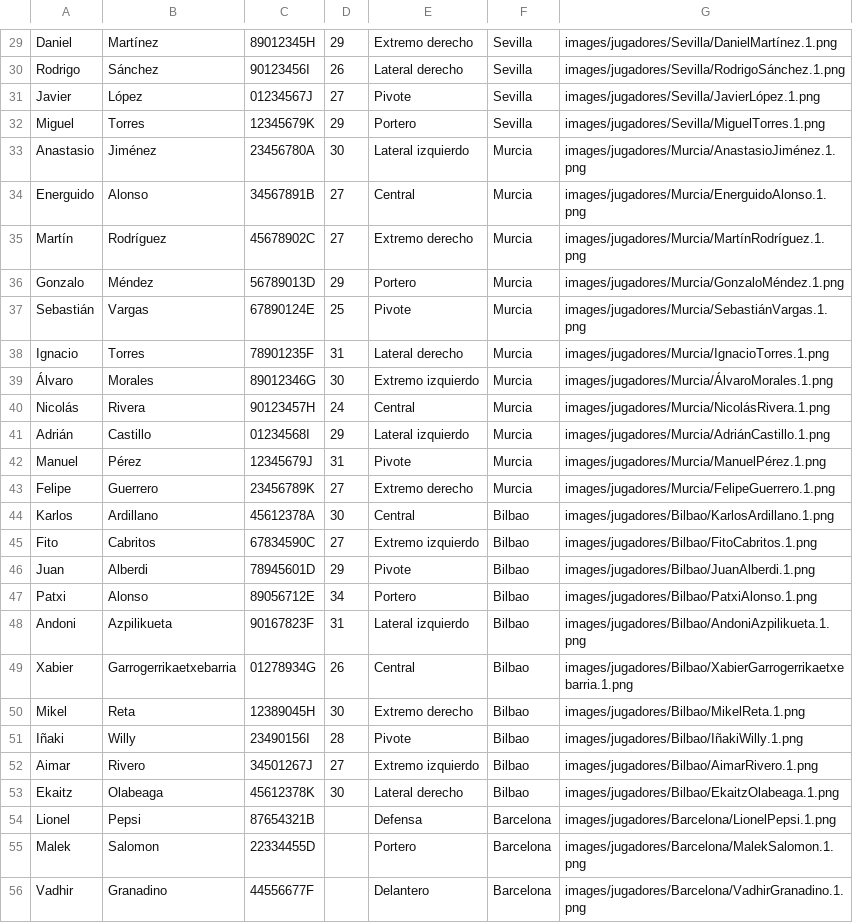
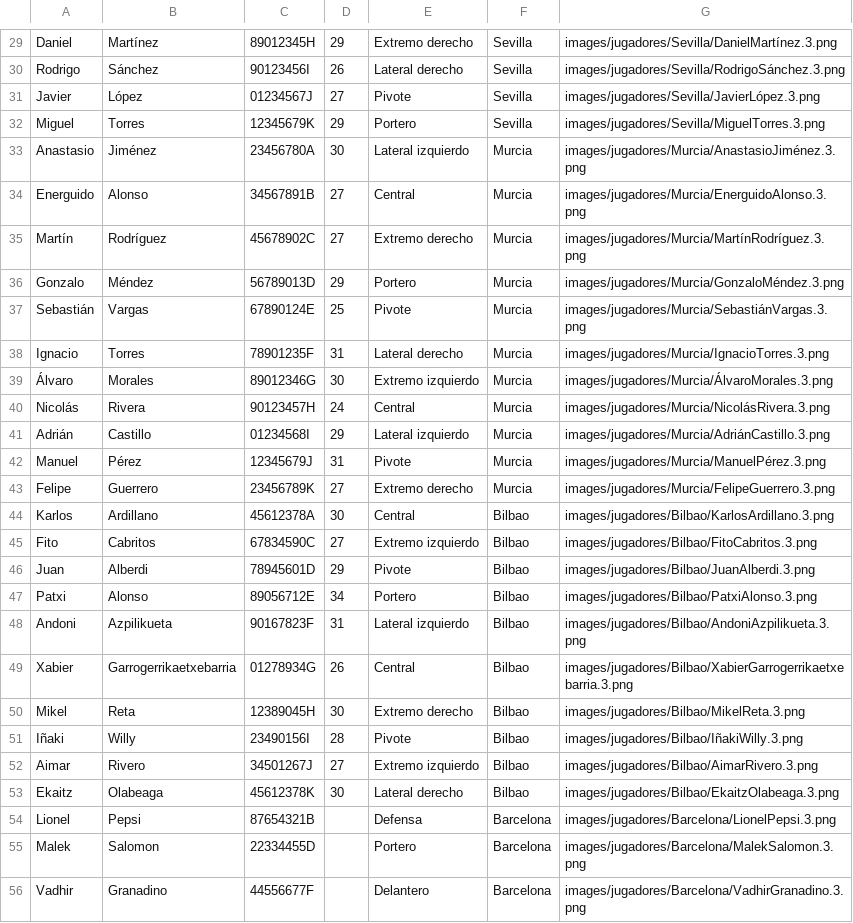
Before and after one commit to 2425-Temporada2-1DW3/Temporada2_Grupo6_PROG, a CSV file: RFEBM-Reto2/resources/datos/PlantillaTemporada 2025-2026.csv, drawn as a sheet; only a part is shown, gaps mark what is left out; the diff covers the shown part only; the diff names each change by its address in the sheet, - before the commit and + after, or states it on an @@ line.

```diff
--- a/RFEBM-Reto2/resources/datos/PlantillaTemporada 2025-2026.csv
+++ b/RFEBM-Reto2/resources/datos/PlantillaTemporada 2025-2026.csv
-G29: images/jugadores/Sevilla/DanielMartínez.1.png
+G29: images/jugadores/Sevilla/DanielMartínez.3.png
-G30: images/jugadores/Sevilla/RodrigoSánchez.1.png
+G30: images/jugadores/Sevilla/RodrigoSánchez.3.png
-G31: images/jugadores/Sevilla/JavierLópez.1.png
+G31: images/jugadores/Sevilla/JavierLópez.3.png
-G32: images/jugadores/Sevilla/MiguelTorres.1.png
+G32: images/jugadores/Sevilla/MiguelTorres.3.png
-G33: images/jugadores/Murcia/AnastasioJiménez.1.png
+G33: images/jugadores/Murcia/AnastasioJiménez.3.png
-G34: images/jugadores/Murcia/EnerguidoAlonso.1.png
+G34: images/jugadores/Murcia/EnerguidoAlonso.3.png
-G35: images/jugadores/Murcia/MartínRodríguez.1.png
+G35: images/jugadores/Murcia/MartínRodríguez.3.png
-G36: images/jugadores/Murcia/GonzaloMéndez.1.png
+G36: images/jugadores/Murcia/GonzaloMéndez.3.png
-G37: images/jugadores/Murcia/SebastiánVargas.1.png
+G37: images/jugadores/Murcia/SebastiánVargas.3.png
-G38: images/jugadores/Murcia/IgnacioTorres.1.png
+G38: images/jugadores/Murcia/IgnacioTorres.3.png
-G39: images/jugadores/Murcia/ÁlvaroMorales.1.png
+G39: images/jugadores/Murcia/ÁlvaroMorales.3.png
-G40: images/jugadores/Murcia/NicolásRivera.1.png
+G40: images/jugadores/Murcia/NicolásRivera.3.png
-G41: images/jugadores/Murcia/AdriánCastillo.1.png
+G41: images/jugadores/Murcia/AdriánCastillo.3.png
-G42: images/jugadores/Murcia/ManuelPérez.1.png
+G42: images/jugadores/Murcia/ManuelPérez.3.png
-G43: images/jugadores/Murcia/FelipeGuerrero.1.png
+G43: images/jugadores/Murcia/FelipeGuerrero.3.png
-G44: images/jugadores/Bilbao/KarlosArdillano.1.png
+G44: images/jugadores/Bilbao/KarlosArdillano.3.png
-G45: images/jugadores/Bilbao/FitoCabritos.1.png
+G45: images/jugadores/Bilbao/FitoCabritos.3.png
-G46: images/jugadores/Bilbao/JuanAlberdi.1.png
+G46: images/jugadores/Bilbao/JuanAlberdi.3.png
-G47: images/jugadores/Bilbao/PatxiAlonso.1.png
+G47: images/jugadores/Bilbao/PatxiAlonso.3.png
-G48: images/jugadores/Bilbao/AndoniAzpilikueta.1.png
+G48: images/jugadores/Bilbao/AndoniAzpilikueta.3.png
-G49: images/jugadores/Bilbao/XabierGarrogerrikaetxebarria.1.png
+G49: images/jugadores/Bilbao/XabierGarrogerrikaetxebarria.3.png
-G50: images/jugadores/Bilbao/MikelReta.1.png
+G50: images/jugadores/Bilbao/MikelReta.3.png
-G51: images/jugadores/Bilbao/IñakiWilly.1.png
+G51: images/jugadores/Bilbao/IñakiWilly.3.png
-G52: images/jugadores/Bilbao/AimarRivero.1.png
+G52: images/jugadores/Bilbao/AimarRivero.3.png
-G53: images/jugadores/Bilbao/EkaitzOlabeaga.1.png
+G53: images/jugadores/Bilbao/EkaitzOlabeaga.3.png
-G54: images/jugadores/Barcelona/LionelPepsi.1.png
+G54: images/jugadores/Barcelona/LionelPepsi.3.png
-G55: images/jugadores/Barcelona/MalekSalomon.1.png
+G55: images/jugadores/Barcelona/MalekSalomon.3.png
-G56: images/jugadores/Barcelona/VadhirGranadino.1.png
+G56: images/jugadores/Barcelona/VadhirGranadino.3.png
```
Also changed, not shown: 36 edited cells elsewhere in this file, RFEBM-Reto2/resources/datos/PlantillaTemporada 2023-2024.csv, RFEBM-Reto2/resources/datos/PlantillaTemporada 2024-2025.csv, 4 other files.
